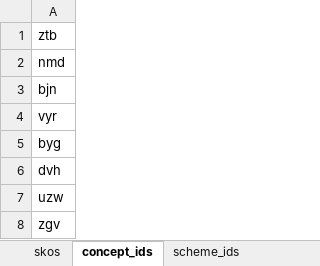
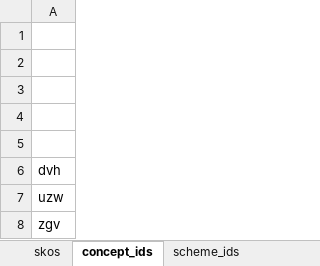
Before and after one commit to sapa/spa-vocabulary, an Excel workbook: source/ControlledTerms.xlsx, sheet concept_ids, drawn as a sheet; only a part is shown; values as stored, in another font and other column widths than the file's, no borders; the diff names each change by its address in the sheet, - before the commit and + after, or states it on an @@ line.

```diff
--- a/source/ControlledTerms.xlsx (sheet concept_ids)
+++ b/source/ControlledTerms.xlsx (sheet concept_ids)
-A1: ztb
+A1: (empty)
-A2: nmd
+A2: (empty)
-A3: bjn
+A3: (empty)
-A4: vyr
+A4: (empty)
-A5: byg
+A5: (empty)
```
Also changed, not shown: sheet skos, 2 other files.
